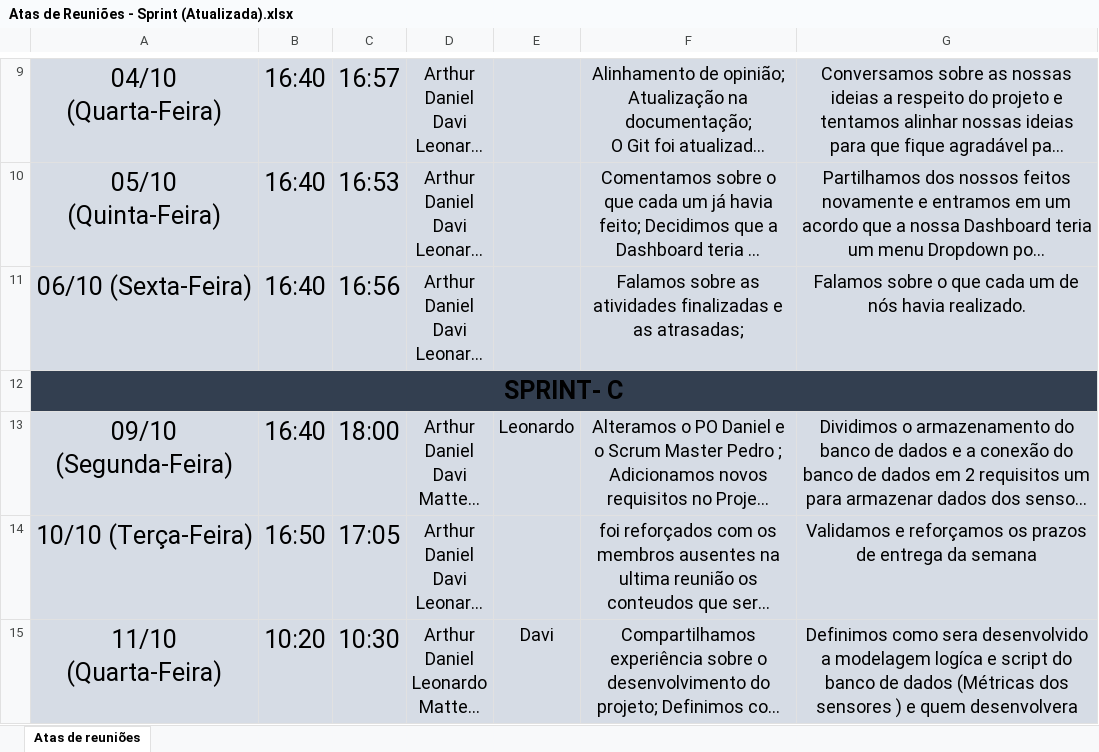
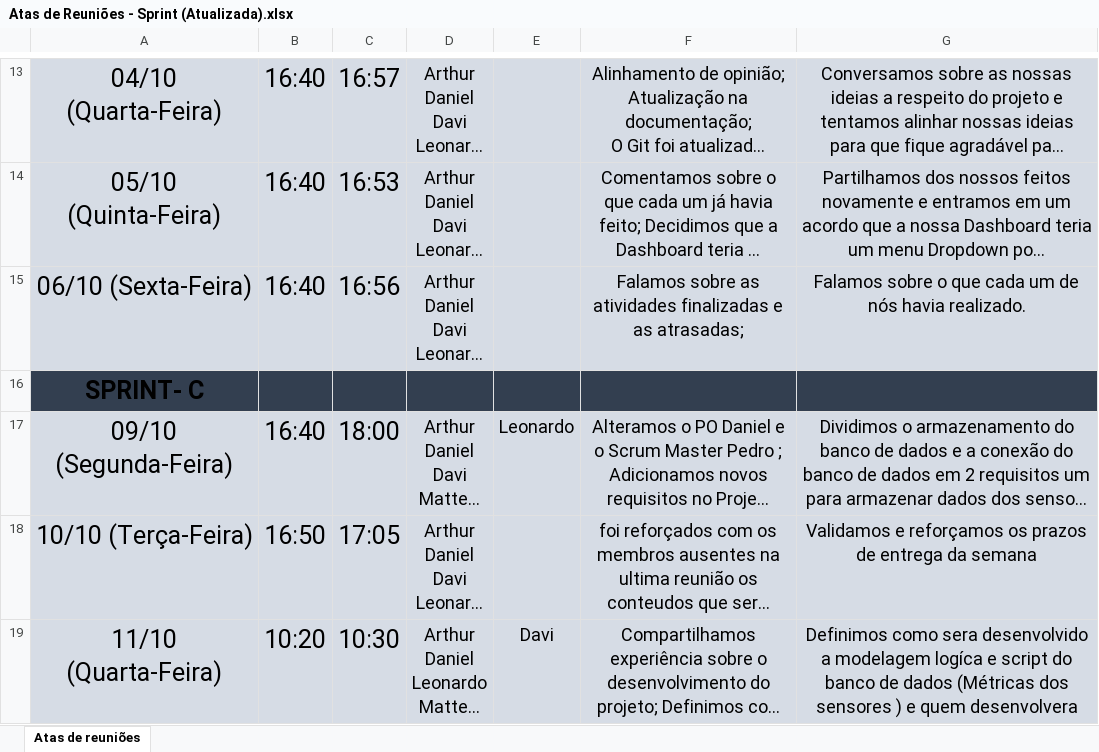
Before and after one commit to leoooRodrigues/MushRoomCompany, an Excel workbook: Documentação/Atas/Atas de Reuniões - Sprint (Atualizada).xlsx, sheet Atas de reuniões, drawn as a sheet; only a part is shown, gaps mark what is left out; long unchanged cells end in …; values as stored, in another font and other column widths than the file's, no borders; removed rows and columns are numbered as before the commit, all else as after; the diff covers the shown part only; the diff names each change by its address in the sheet, - before the commit and + after, or states it on an @@ line.

```diff
--- a/Documentação/Atas/Atas de Reuniões - Sprint (Atualizada).xlsx (sheet Atas de reuniões)
+++ b/Documentação/Atas/Atas de Reuniões - Sprint (Atualizada).xlsx (sheet Atas de reuniões)
-A12:G12 merged
```
Also changed, not shown: 4 added rows and merged cells elsewhere in this sheet, Documentação/backLogs e Planos de ação/planoDeAção BackLog PlanilhaDeRiscos.xlsx, 1 other file.
